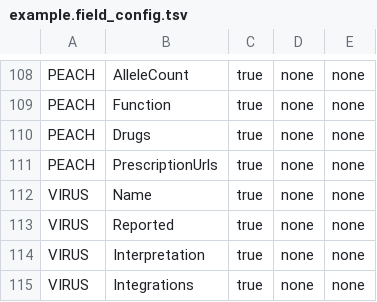
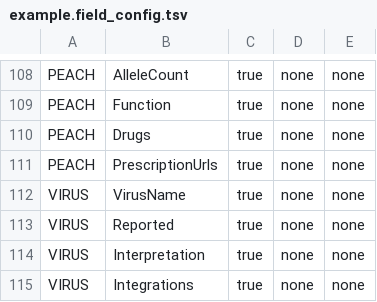
Before and after one commit to hartwigmedical/hmftools, a TSV file: compar/src/main/resources/field_config/detailed/example.field_config.tsv, drawn as a sheet; only a part is shown, gaps mark what is left out.

Commit message:
Compar: Rename virus Name field to VirusName and explain inter-app matching (AUS-429)

```diff
--- a/compar/src/main/resources/field_config/detailed/example.field_config.tsv
+++ b/compar/src/main/resources/field_config/detailed/example.field_config.tsv
@@ -111,3 +111,3 @@ PEACH	Drugs	true	none	none
 PEACH	PrescriptionUrls	true	none	none
-VIRUS	Name	true	none	none
+VIRUS	VirusName	true	none	none
 VIRUS	Reported	true	none	none
```
Also changed, not shown: compar/src/main/resources/field_config/reportable/example.field_config.tsv, 4 other files.
